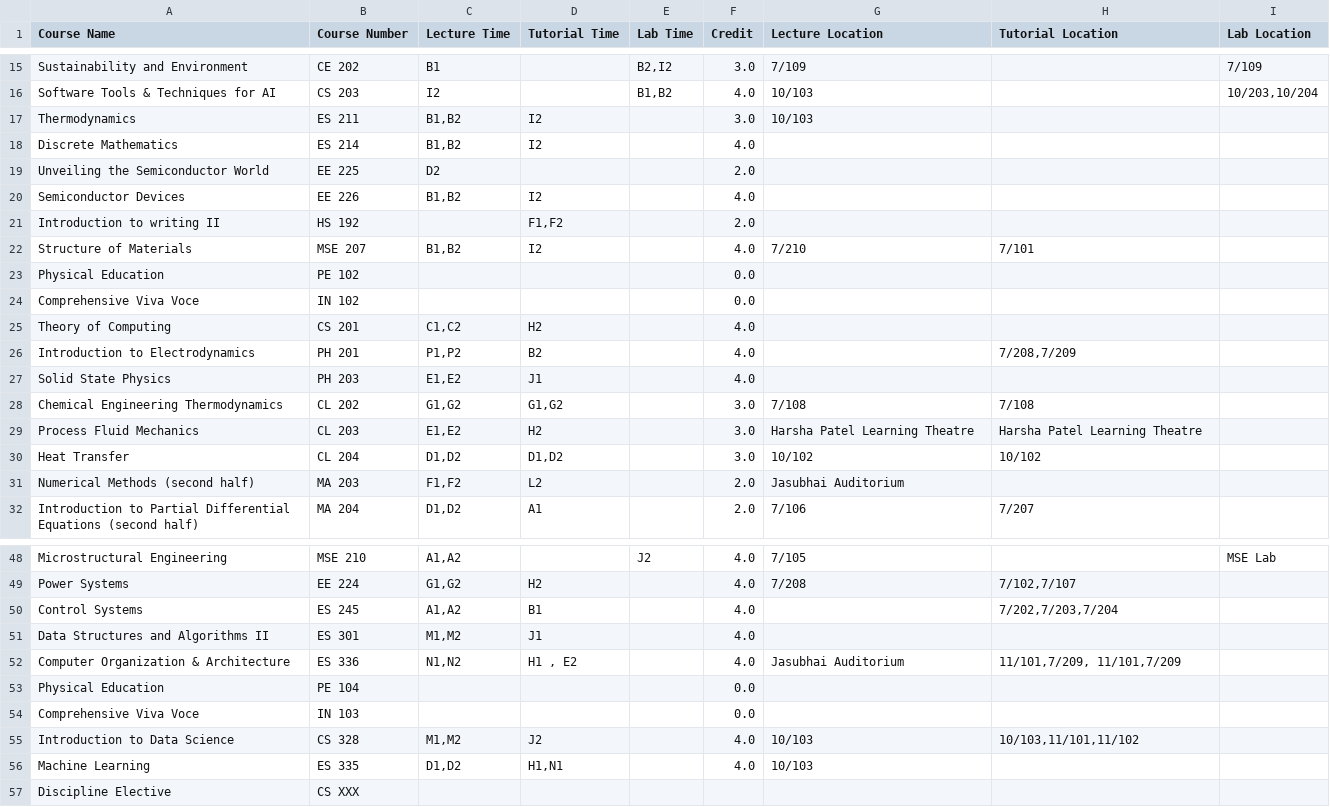
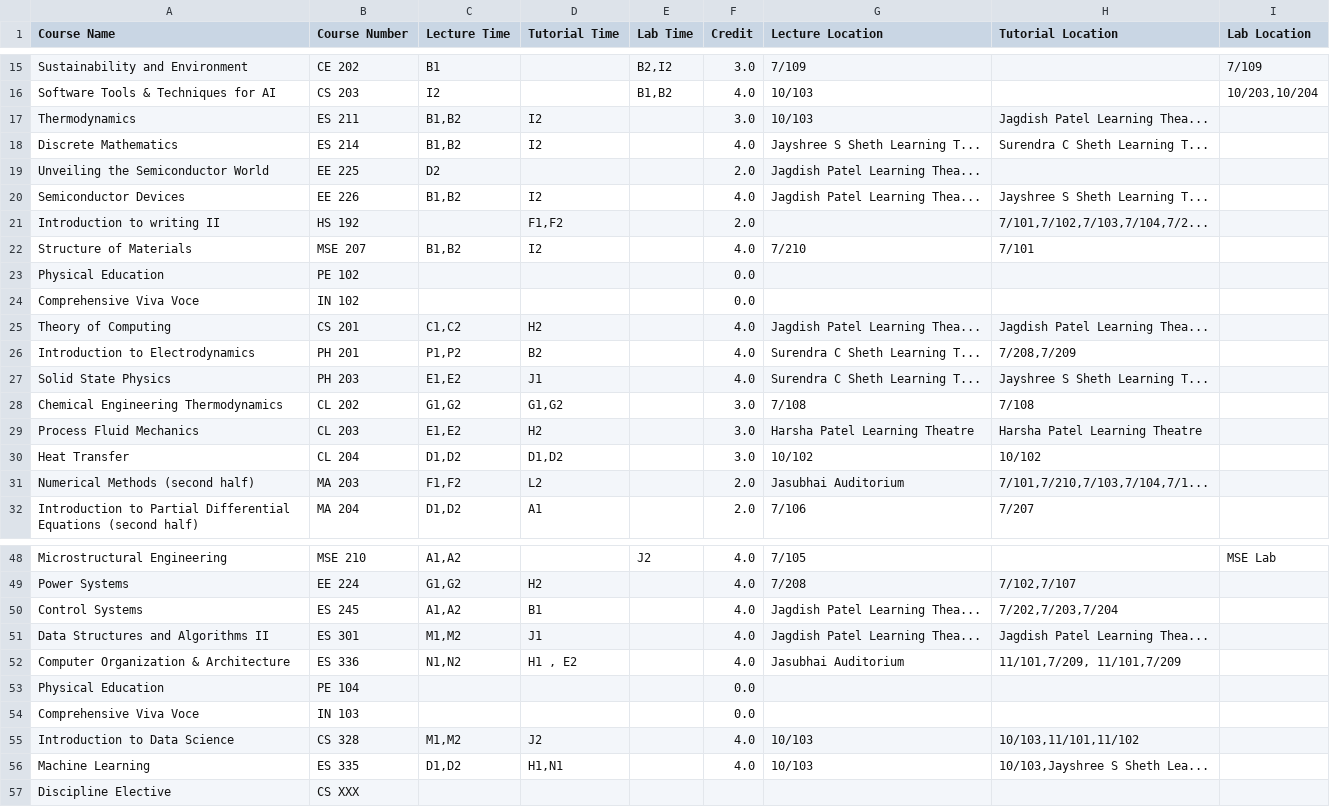
Before and after one commit to Naveen-Pal/timetable, a CSV file: Updated_Processed_Timetable.csv, drawn as a sheet; only a part is shown, gaps mark what is left out; the diff covers the shown part only.

Commit message:
fix long location text

```diff
--- a/Updated_Processed_Timetable.csv
+++ b/Updated_Processed_Timetable.csv
@@ -16,7 +16,7 @@ Sustainability and Environment,CE 202,B1,,"B2,I2",3.0,7/109,,7/109
 Software Tools & Techniques for AI,CS 203,I2,,"B1,B2",4.0,10/103,,"10/203,10/204"
-Thermodynamics,ES 211,"B1,B2",I2,,3.0,10/103,,
-Discrete Mathematics,ES 214,"B1,B2",I2,,4.0,,,
-Unveiling the Semiconductor World,EE 225,D2,,,2.0,,,
-Semiconductor Devices,EE 226,"B1,B2",I2,,4.0,,,
-Introduction to writing II,HS 192,,"F1,F2",,2.0,,,
+Thermodynamics,ES 211,"B1,B2",I2,,3.0,10/103,Jagdish Patel Learning Thea...,
+Discrete Mathematics,ES 214,"B1,B2",I2,,4.0,Jayshree S Sheth Learning T...,Surendra C Sheth Learning T...,
+Unveiling the Semiconductor World,EE 225,D2,,,2.0,Jagdish Patel Learning Thea...,,
+Semiconductor Devices,EE 226,"B1,B2",I2,,4.0,Jagdish Patel Learning Thea...,Jayshree S Sheth Learning T...,
+Introduction to writing II,HS 192,,"F1,F2",,2.0,,"7/101,7/102,7/103,7/104,7/2...",
 Structure of Materials,MSE 207,"B1,B2",I2,,4.0,7/210,7/101,
@@ -24,5 +24,5 @@ Physical Education,PE 102,,,,0.0,,,
 Comprehensive Viva Voce,IN 102,,,,0.0,,,
-Theory of Computing,CS 201,"C1,C2",H2,,4.0,,,
-Introduction to Electrodynamics,PH 201,"P1,P2",B2,,4.0,,"7/208,7/209",
-Solid State Physics ,PH 203,"E1,E2",J1,,4.0,,,
+Theory of Computing,CS 201,"C1,C2",H2,,4.0,Jagdish Patel Learning Thea...,Jagdish Patel Learning Thea...,
+Introduction to Electrodynamics,PH 201,"P1,P2",B2,,4.0,Surendra C Sheth Learning T...,"7/208,7/209",
+Solid State Physics ,PH 203,"E1,E2",J1,,4.0,Surendra C Sheth Learning T...,Jayshree S Sheth Learning T...,
 Chemical Engineering Thermodynamics,CL 202,"G1,G2","G1,G2",,3.0,7/108,7/108,
@@ -30,3 +30,3 @@ Process Fluid Mechanics,CL 203,"E1,E2",H2,,3.0,Harsha Patel Learning Theatre,Har
 Heat Transfer,CL 204,"D1,D2","D1,D2",,3.0,10/102,10/102,
-Numerical Methods (second half),MA 203,"F1,F2",L2,,2.0,Jasubhai Auditorium,,
+Numerical Methods (second half),MA 203,"F1,F2",L2,,2.0,Jasubhai Auditorium,"7/101,7/210,7/103,7/104,7/1...",
 Introduction to Partial Differential Equations (second half),MA 204,"D1,D2",A1,,2.0,7/106,7/207,
@@ -49,4 +49,4 @@ Microstructural Engineering,MSE 210,"A1,A2",,J2,4.0,7/105,,MSE Lab
 Power Systems,EE 224,"G1,G2",H2,,4.0,7/208,"7/102,7/107",
-Control Systems,ES 245,"A1,A2",B1,,4.0,,"7/202,7/203,7/204",
-Data Structures and Algorithms II,ES 301,"M1,M2",J1,,4.0,,,
+Control Systems,ES 245,"A1,A2",B1,,4.0,Jagdish Patel Learning Thea...,"7/202,7/203,7/204",
+Data Structures and Algorithms II,ES 301,"M1,M2",J1,,4.0,Jagdish Patel Learning Thea...,Jagdish Patel Learning Thea...,
 Computer Organization & Architecture,ES 336,"N1,N2","H1 , E2",,4.0,Jasubhai Auditorium,"11/101,7/209, 11/101,7/209",
@@ -55,3 +55,3 @@ Comprehensive Viva Voce,IN 103,,,,0.0,,,
 Introduction to Data Science,CS 328,"M1,M2",J2,,4.0,10/103,"10/103,11/101,11/102",
-Machine Learning,ES 335,"D1,D2","H1,N1",,4.0,10/103,,
+Machine Learning,ES 335,"D1,D2","H1,N1",,4.0,10/103,"10/103,Jayshree S Sheth Lea...",
 Discipline Elective,CS XXX,,,,,,,
```
Also changed, not shown: 22 edited cells elsewhere in this file, 2 other files.
